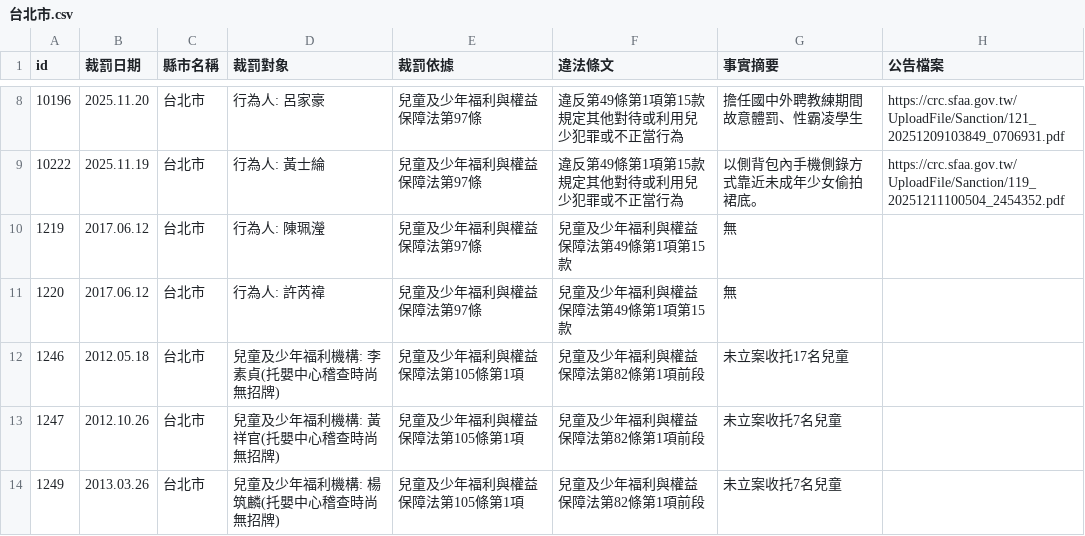
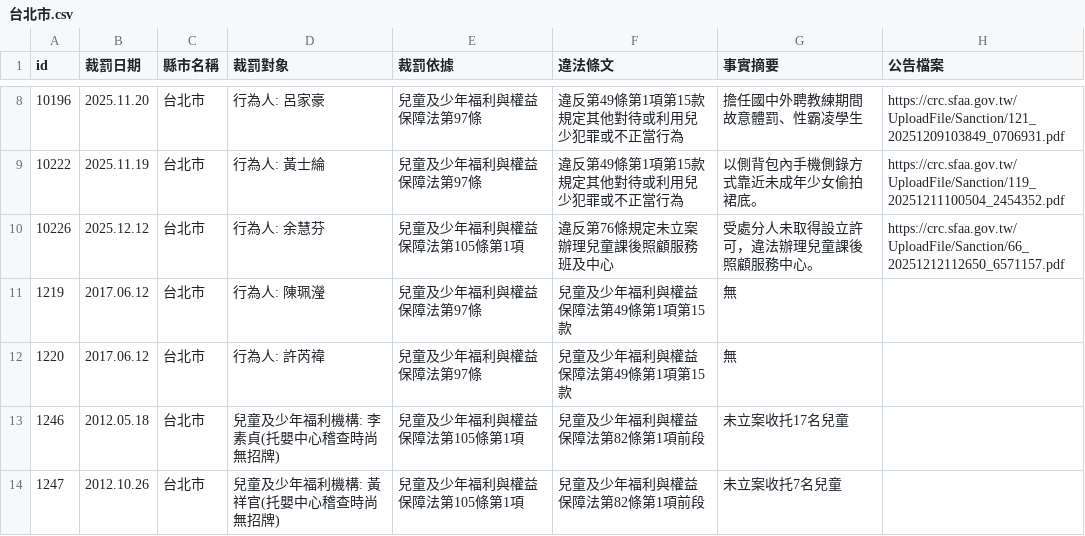
Before and after one commit to kiang/crc.sfaa.gov.tw, a CSV file: data/台北市.csv, drawn as a sheet; only a part is shown, gaps mark what is left out; the shorter side is filled out with more unchanged rows; the diff names each change by its address in the sheet, - before the commit and + after, or states it on an @@ line.

```diff
--- a/data/台北市.csv
+++ b/data/台北市.csv
+row 10: 10226 | 2025.12.12 | 台北市 | 行為人: 余慧芬 | 兒童及少年福利與權益保障法第105條第1項 | 違反第76條規定未立案辦理兒童課後照顧服務班及中心 | 受處分人未取得設立許可，違法辦理兒童課後照顧服務中心。 | https://crc.sfaa.gov.tw/UploadFile/Sanction/66_20251212112650_6571157.pdf
```
Also changed, not shown: data/雲林縣.csv, 6 other files.
